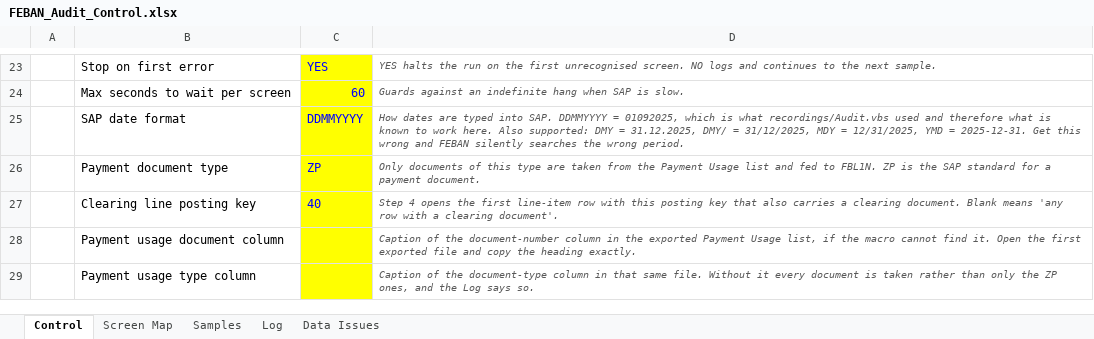
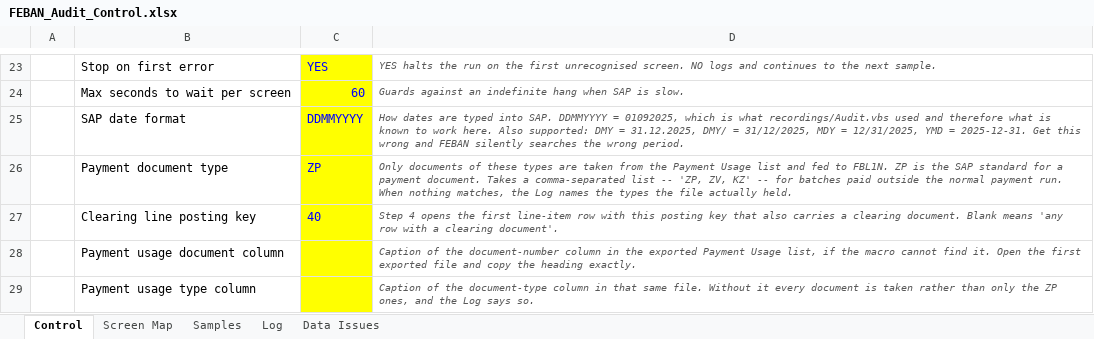
Before and after one commit to rlucho/mem0-mcp-selfhosted, an Excel workbook: sap-audit-macro/FEBAN_Audit_Control.xlsx, sheet Control, drawn as a sheet; only a part is shown, gaps mark what is left out; values as stored, in another font and other column widths than the file's, no borders; the diff names each change by its address in the sheet, - before the commit and + after, or states it on an @@ line.

```diff
--- a/sap-audit-macro/FEBAN_Audit_Control.xlsx (sheet Control)
+++ b/sap-audit-macro/FEBAN_Audit_Control.xlsx (sheet Control)
-D26: …documents of this type are taken from the Payment Usage list and fed to FBL1N. ZP is the SAP standard for a payment document.
+D26: …documents of these types are taken from the Payment Usage list and fed to FBL1N. ZP is the SAP standard for a payment document. Takes a comma-separated list -- 'ZP, ZV, KZ' -- for batches paid outside the normal payment run. When nothing matches, the Log names the types the file actually held.
```
Also changed, not shown: sheet Screen Map, 6 other files.
